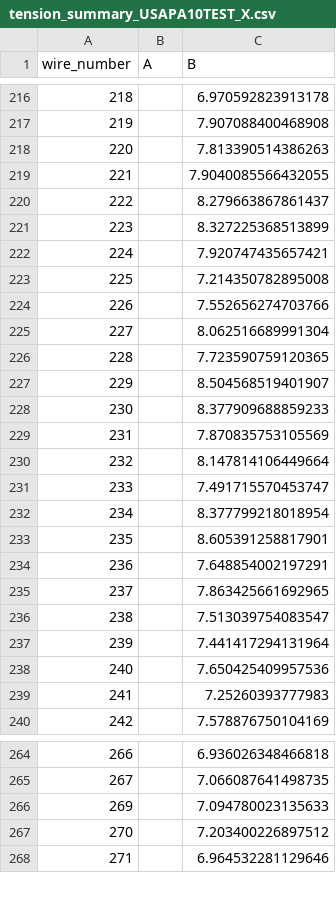
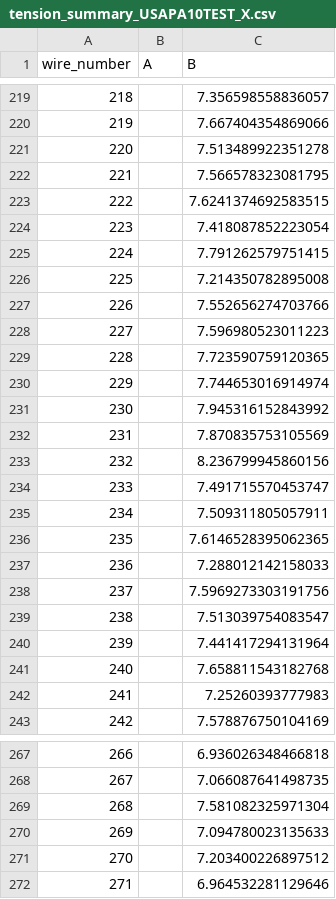
Before and after one commit to etymology/DUNE-tension, a CSV file: data/tension_summaries/tension_summary_USAPA10TEST_X.csv, drawn as a sheet; only a part is shown, gaps mark what is left out; the diff covers the shown part only.

```diff
--- a/data/tension_summaries/tension_summary_USAPA10TEST_X.csv
+++ b/data/tension_summaries/tension_summary_USAPA10TEST_X.csv
@@ -216,24 +219,24 @@ wire_number,A,B
-218,,6.970592823913178
-219,,7.907088400468908
-220,,7.813390514386263
-221,,7.9040085566432055
-222,,8.279663867861437
-223,,8.327225368513899
-224,,7.920747435657421
+218,,7.356598558836057
+219,,7.667404354869066
+220,,7.513489922351278
+221,,7.566578323081795
+222,,7.6241374692583515
+223,,7.418087852223054
+224,,7.791262579751415
 225,,7.214350782895008
 226,,7.552656274703766
-227,,8.062516689991304
+227,,7.596980523011223
 228,,7.723590759120365
-229,,8.504568519401907
-230,,8.377909688859233
+229,,7.744653016914974
+230,,7.945316152843992
 231,,7.870835753105569
-232,,8.147814106449664
+232,,8.236799945860156
 233,,7.491715570453747
-234,,8.377799218018954
-235,,8.605391258817901
-236,,7.648854002197291
-237,,7.863425661692965
+234,,7.509311805057911
+235,,7.6146528395062365
+236,,7.288012142158033
+237,,7.5969273303191756
 238,,7.513039754083547
 239,,7.441417294131964
-240,,7.650425409957536
+240,,7.658811543182768
 241,,7.25260393777983
@@ -265,2 +268,3 @@ wire_number,A,B
 267,,7.066087641498735
+268,,7.581082325971304
 269,,7.094780023135633
```
Also changed, not shown: 7 added rows and 44 edited cells elsewhere in this file, 7 other files.
